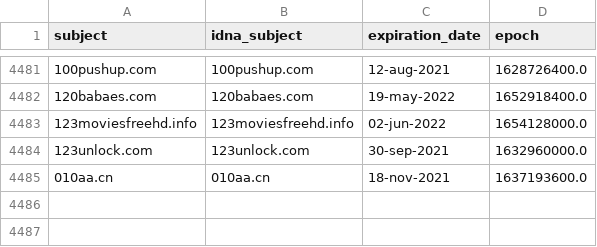
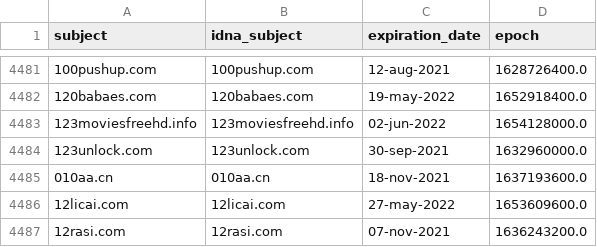
Before and after one commit to mypdns/dead-hosts, a CSV file: .pyfunceble/whois.csv, drawn as a sheet; only a part is shown, gaps mark what is left out; the diff names each change by its address in the sheet, - before the commit and + after, or states it on an @@ line.

```diff
--- a/.pyfunceble/whois.csv
+++ b/.pyfunceble/whois.csv
+row 4486: 12licai.com | 12licai.com | 27-may-2022 | 1653609600.0
+row 4487: 12rasi.com | 12rasi.com | 07-nov-2021 | 1636243200.0
```
Also changed, not shown: .pyfunceble/inactive.csv, 11 other files.
